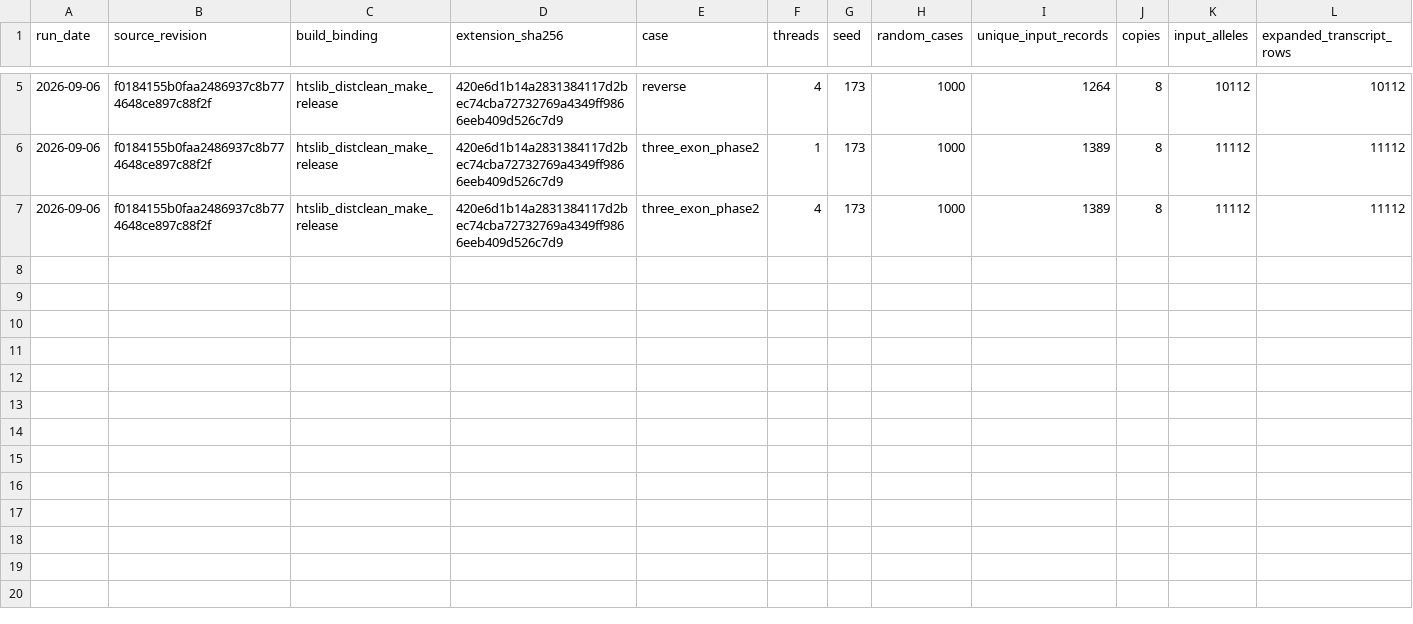
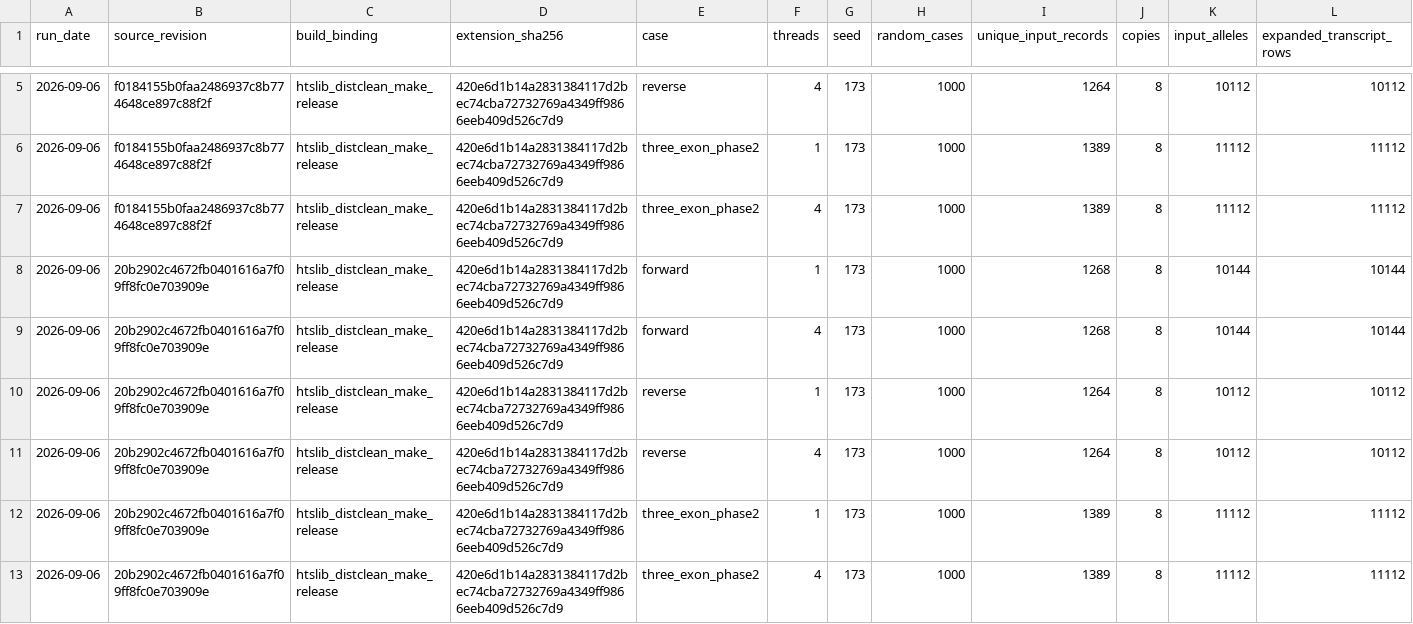
Before and after one commit to RGenomicsETL/duckhts, a CSV file: benchmarks/data/duckvep_projection.csv, drawn as a sheet; only a part is shown, gaps mark what is left out; rows hold the shown columns only; the diff names each change by its address in the sheet, - before the commit and + after, or states it on an @@ line.

```diff
--- a/benchmarks/data/duckvep_projection.csv
+++ b/benchmarks/data/duckvep_projection.csv
+row 8: 2026-09-06 | 20b2902c4672fb0401616a7f09ff8fc0e703909e | htslib_distclean_make_release | 420e6d1b14a2831384117d2bec74cba72732769a4349ff9866eeb409d526c7d9 | forward | 1 | 173 | 1000 | 1268 | 8 | 10144 | 10144
+row 9: 2026-09-06 | 20b2902c4672fb0401616a7f09ff8fc0e703909e | htslib_distclean_make_release | 420e6d1b14a2831384117d2bec74cba72732769a4349ff9866eeb409d526c7d9 | forward | 4 | 173 | 1000 | 1268 | 8 | 10144 | 10144
+row 10: 2026-09-06 | 20b2902c4672fb0401616a7f09ff8fc0e703909e | htslib_distclean_make_release | 420e6d1b14a2831384117d2bec74cba72732769a4349ff9866eeb409d526c7d9 | reverse | 1 | 173 | 1000 | 1264 | 8 | 10112 | 10112
+row 11: 2026-09-06 | 20b2902c4672fb0401616a7f09ff8fc0e703909e | htslib_distclean_make_release | 420e6d1b14a2831384117d2bec74cba72732769a4349ff9866eeb409d526c7d9 | reverse | 4 | 173 | 1000 | 1264 | 8 | 10112 | 10112
+row 12: 2026-09-06 | 20b2902c4672fb0401616a7f09ff8fc0e703909e | htslib_distclean_make_release | 420e6d1b14a2831384117d2bec74cba72732769a4349ff9866eeb409d526c7d9 | three_exon_phase2 | 1 | 173 | 1000 | 1389 | 8 | 11112 | 11112
+row 13: 2026-09-06 | 20b2902c4672fb0401616a7f09ff8fc0e703909e | htslib_distclean_make_release | 420e6d1b14a2831384117d2bec74cba72732769a4349ff9866eeb409d526c7d9 | three_exon_phase2 | 4 | 173 | 1000 | 1389 | 8 | 11112 | 11112
```
Also changed, not shown: 2 other files.
